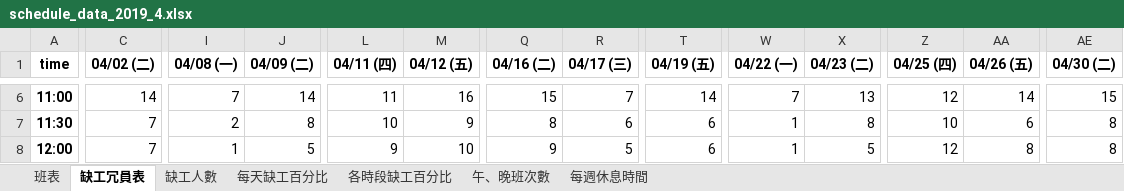
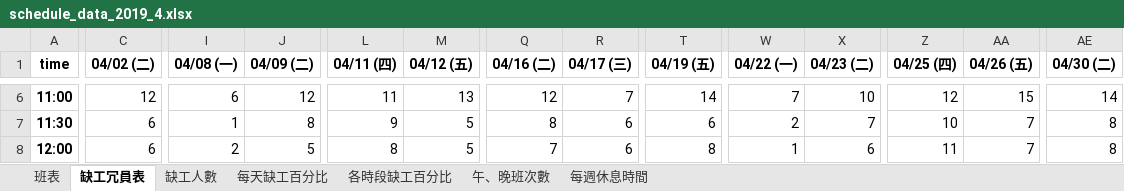
Before and after one commit to h920032/IM_project_alg, an Excel workbook: schedule_data_2019_4.xlsx, sheet 缺工冗員表, drawn as a sheet; only a part is shown, gaps mark what is left out; values as stored, in another font and other column widths than the file's, no borders; the diff covers the shown part only; the diff names each change by its address in the sheet, - before the commit and + after, or states it on an @@ line.

```diff
--- a/schedule_data_2019_4.xlsx (sheet 缺工冗員表)
+++ b/schedule_data_2019_4.xlsx (sheet 缺工冗員表)
-C6 (04/02 (二)): 14
+C6 (04/02 (二)): 12
-I6 (04/08 (一)): 7
+I6 (04/08 (一)): 6
-J6 (04/09 (二)): 14
+J6 (04/09 (二)): 12
-M6 (04/12 (五)): 16
+M6 (04/12 (五)): 13
-Q6 (04/16 (二)): 15
+Q6 (04/16 (二)): 12
-X6 (04/23 (二)): 13
+X6 (04/23 (二)): 10
-AA6 (04/26 (五)): 14
+AA6 (04/26 (五)): 15
-AE6 (04/30 (二)): 15
+AE6 (04/30 (二)): 14
-C7:C8 (04/02 (二)): 7
+C7:C8 (04/02 (二)): 6
-I7 (04/08 (一)): 2
+I7 (04/08 (一)): 1
-L7 (04/11 (四)): 10
+L7 (04/11 (四)): 9
-M7 (04/12 (五)): 9
+M7 (04/12 (五)): 5
-W7 (04/22 (一)): 1
+W7 (04/22 (一)): 2
-X7 (04/23 (二)): 8
+X7 (04/23 (二)): 7
-AA7 (04/26 (五)): 6
+AA7 (04/26 (五)): 7
-I8 (04/08 (一)): 1
+I8 (04/08 (一)): 2
-L8 (04/11 (四)): 9
+L8 (04/11 (四)): 8
-M8 (04/12 (五)): 10
+M8 (04/12 (五)): 5
-Q8 (04/16 (二)): 9
+Q8 (04/16 (二)): 7
-R8 (04/17 (三)): 5
+R8 (04/17 (三)): 6
-T8 (04/19 (五)): 6
+T8 (04/19 (五)): 8
-X8 (04/23 (二)): 5
+X8 (04/23 (二)): 6
-Z8 (04/25 (四)): 12
+Z8 (04/25 (四)): 11
-AA8 (04/26 (五)): 8
+AA8 (04/26 (五)): 7
```
Also changed, not shown: 182 edited cells elsewhere in this sheet, sheet 班表, sheet 每週休息時間, sheet 午、晚班次數, sheet 缺工人數, sheet 每天缺工百分比, 6 other files.
